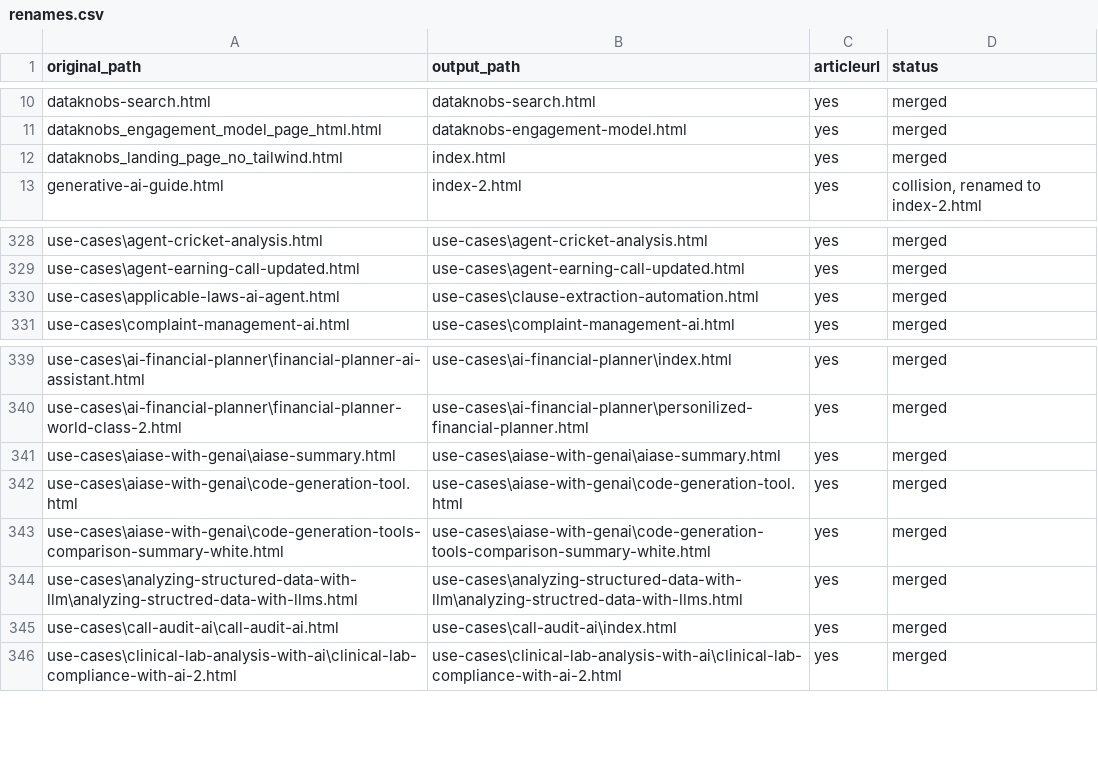
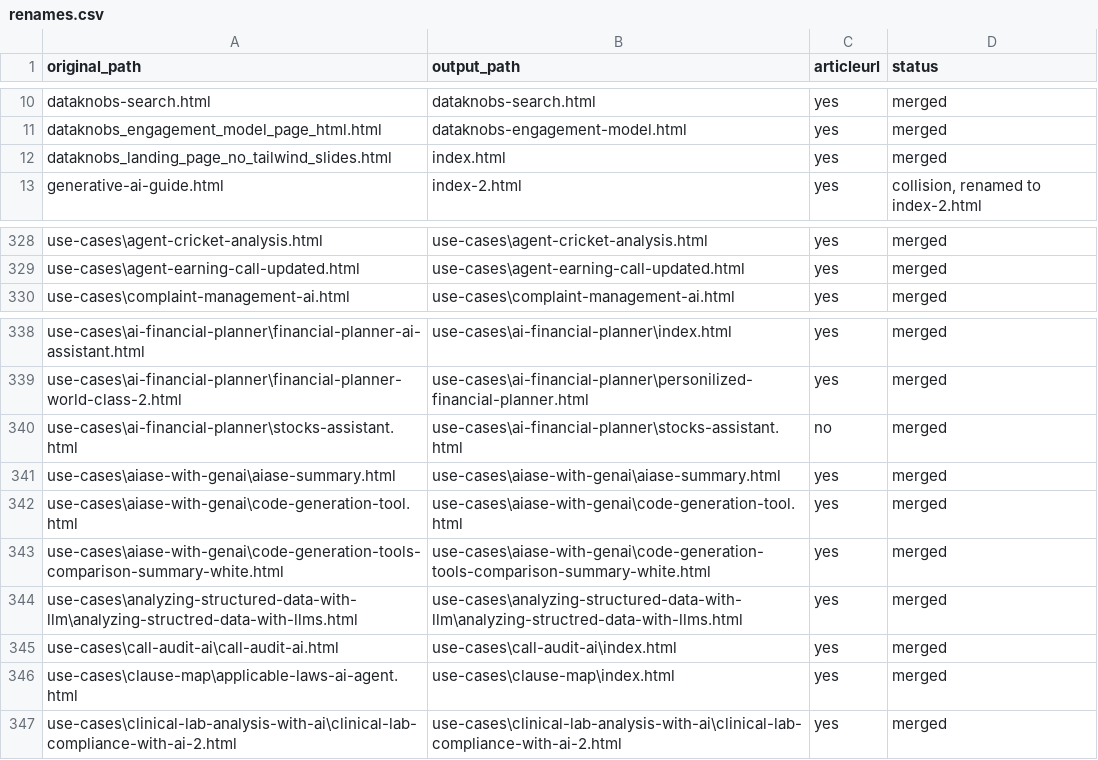
Before and after one commit to create-websites/dataknobs, a CSV file: output/content/renames.csv, drawn as a sheet; only a part is shown, gaps mark what is left out.

Commit message:
added finance agents

```diff
--- a/output/content/renames.csv
+++ b/output/content/renames.csv
@@ -11,3 +11,3 @@ dataknobs-search.html,dataknobs-search.html,yes,merged
 dataknobs_engagement_model_page_html.html,dataknobs-engagement-model.html,yes,merged
-dataknobs_landing_page_no_tailwind.html,index.html,yes,merged
+dataknobs_landing_page_no_tailwind_slides.html,index.html,yes,merged
 generative-ai-guide.html,index-2.html,yes,"collision, renamed to index-2.html"
@@ -329,3 +329,2 @@ use-cases\agent-cricket-analysis.html,use-cases\agent-cricket-analysis.html,yes,
 use-cases\agent-earning-call-updated.html,use-cases\agent-earning-call-updated.html,yes,merged
-use-cases\applicable-laws-ai-agent.html,use-cases\clause-extraction-automation.html,yes,merged
 use-cases\complaint-management-ai.html,use-cases\complaint-management-ai.html,yes,merged
@@ -340,2 +339,3 @@ use-cases\ai-financial-planner\financial-planner-ai-assistant.html,use-cases\ai-
 use-cases\ai-financial-planner\financial-planner-world-class-2.html,use-cases\ai-financial-planner\personilized-financial-planner.html,yes,merged
+use-cases\ai-financial-planner\stocks-assistant.html,use-cases\ai-financial-planner\stocks-assistant.html,no,merged
 use-cases\aiase-with-genai\aiase-summary.html,use-cases\aiase-with-genai\aiase-summary.html,yes,merged
@@ -345,2 +345,3 @@ use-cases\analyzing-structured-data-with-llm\analyzing-structred-data-with-llms.
 use-cases\call-audit-ai\call-audit-ai.html,use-cases\call-audit-ai\index.html,yes,merged
+use-cases\clause-map\applicable-laws-ai-agent.html,use-cases\clause-map\index.html,yes,merged
 use-cases\clinical-lab-analysis-with-ai\clinical-lab-compliance-with-ai-2.html,use-cases\clinical-lab-analysis-with-ai\clinical-lab-compliance-with-ai-2.html,yes,merged
```
Also changed, not shown: 6 other files.
